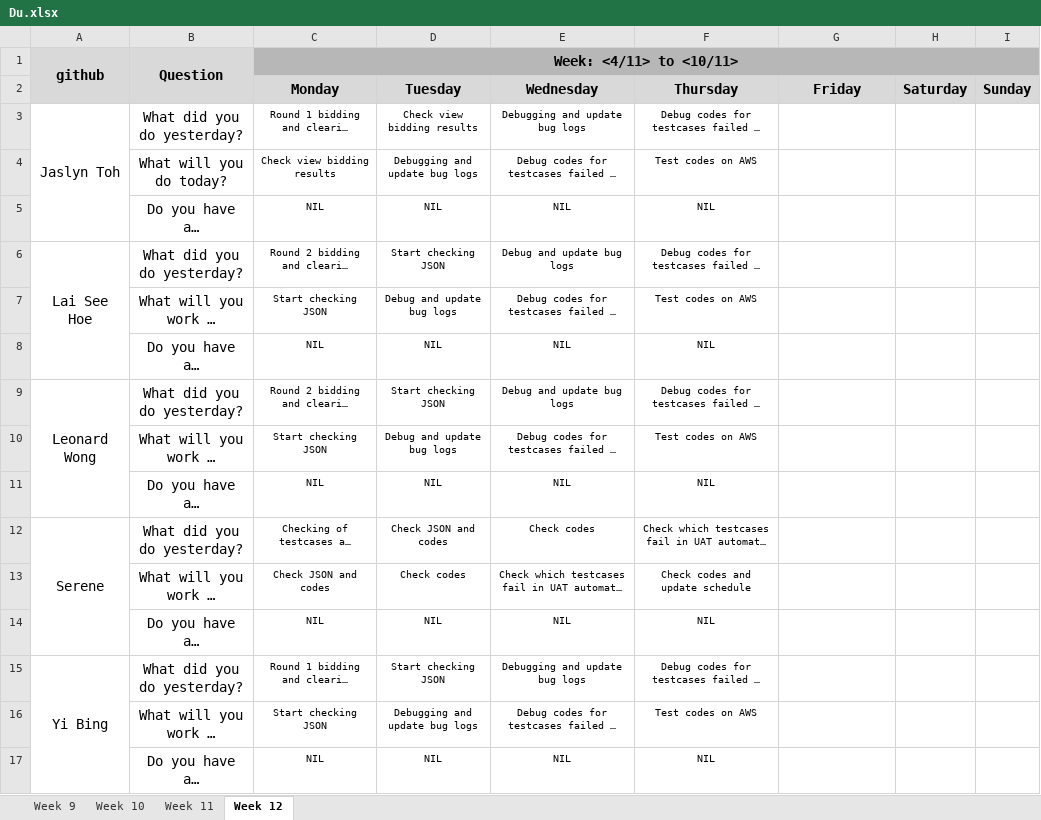
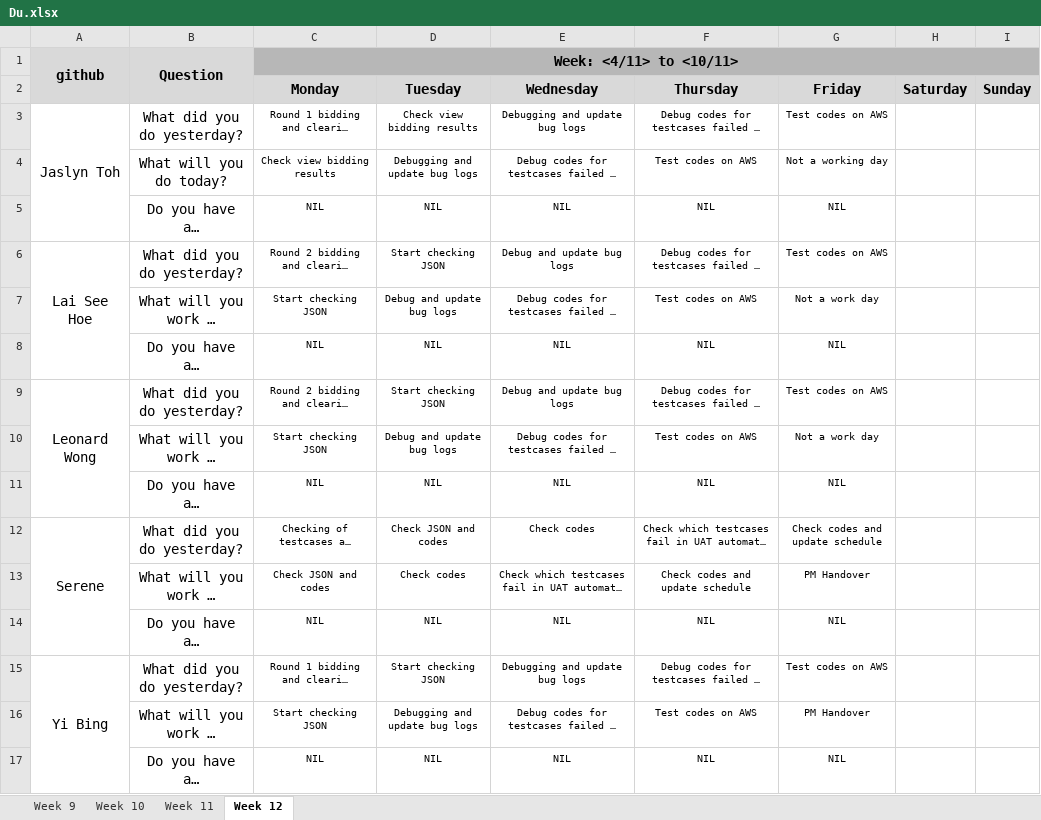
Before and after one commit to one-ice/IS212-Software-Project-Management, an Excel workbook: metrics/Du.xlsx, sheet Week 12, drawn as a sheet; long unchanged cells end in …; values as stored, in another font and other column widths than the file's, no borders; the diff names each change by its address in the sheet, - before the commit and + after, or states it on an @@ line.

Commit message:
Day 14 Iteration 4 Daily Update
Day 14 Iteration 4 Daily Update

```diff
--- a/metrics/Du.xlsx (sheet Week 12)
+++ b/metrics/Du.xlsx (sheet Week 12)
-G3 (Friday): (empty)
+G3 (Friday): Test codes on AWS
-G4 (Friday): (empty)
+G4 (Friday): Not a working day
-G5 (Friday): (empty)
+G5 (Friday): NIL
-G6 (Friday): (empty)
+G6 (Friday): Test codes on AWS
-G7 (Friday): (empty)
+G7 (Friday): Not a work day
-G8 (Friday): (empty)
+G8 (Friday): NIL
-G9 (Friday): (empty)
+G9 (Friday): Test codes on AWS
-G10 (Friday): (empty)
+G10 (Friday): Not a work day
-G11 (Friday): (empty)
+G11 (Friday): NIL
-G12 (Friday): (empty)
+G12 (Friday): Check codes and update schedule
-G13 (Friday): (empty)
+G13 (Friday): PM Handover
-G14 (Friday): (empty)
+G14 (Friday): NIL
-G15 (Friday): (empty)
+G15 (Friday): Test codes on AWS
-G16 (Friday): (empty)
+G16 (Friday): PM Handover
-G17 (Friday): (empty)
+G17 (Friday): NIL
```
